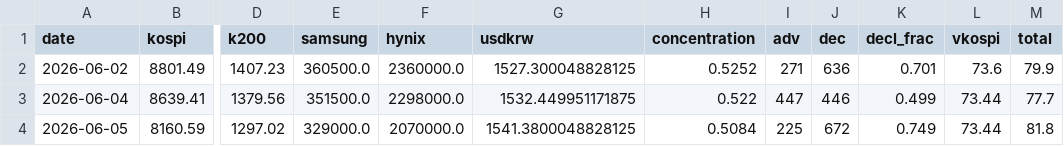
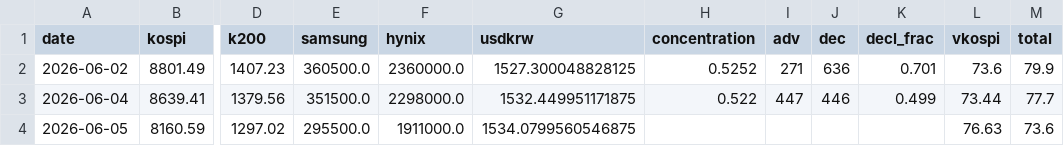
Before and after one commit to nelpower/korea-scorecard, a CSV file: data_history.csv, drawn as a sheet; only a part is shown, gaps mark what is left out; the diff names each change by its address in the sheet, - before the commit and + after, or states it on an @@ line.

```diff
--- a/data_history.csv
+++ b/data_history.csv
-E4 (samsung): 329000.0
+E4 (samsung): 295500.0
-F4 (hynix): 2070000.0
+F4 (hynix): 1911000.0
-G4 (usdkrw): 1541.3800048828125
+G4 (usdkrw): 1534.0799560546875
-H4 (concentration): 0.5084
+H4 (concentration): (empty)
-I4 (adv): 225
+I4 (adv): (empty)
-J4 (dec): 672
+J4 (dec): (empty)
-K4 (decl_frac): 0.749
+K4 (decl_frac): (empty)
-L4 (vkospi): 73.44
+L4 (vkospi): 76.63
-M4 (total): 81.8
+M4 (total): 73.6
```
Also changed, not shown: 2 other files.
